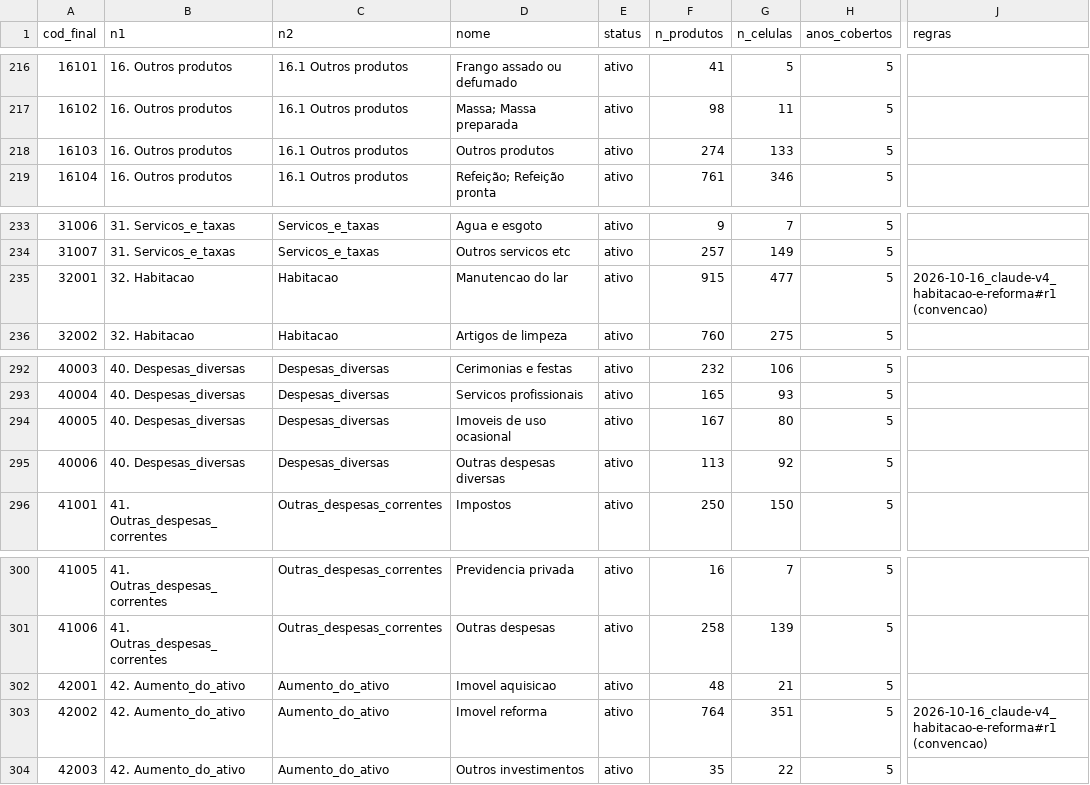
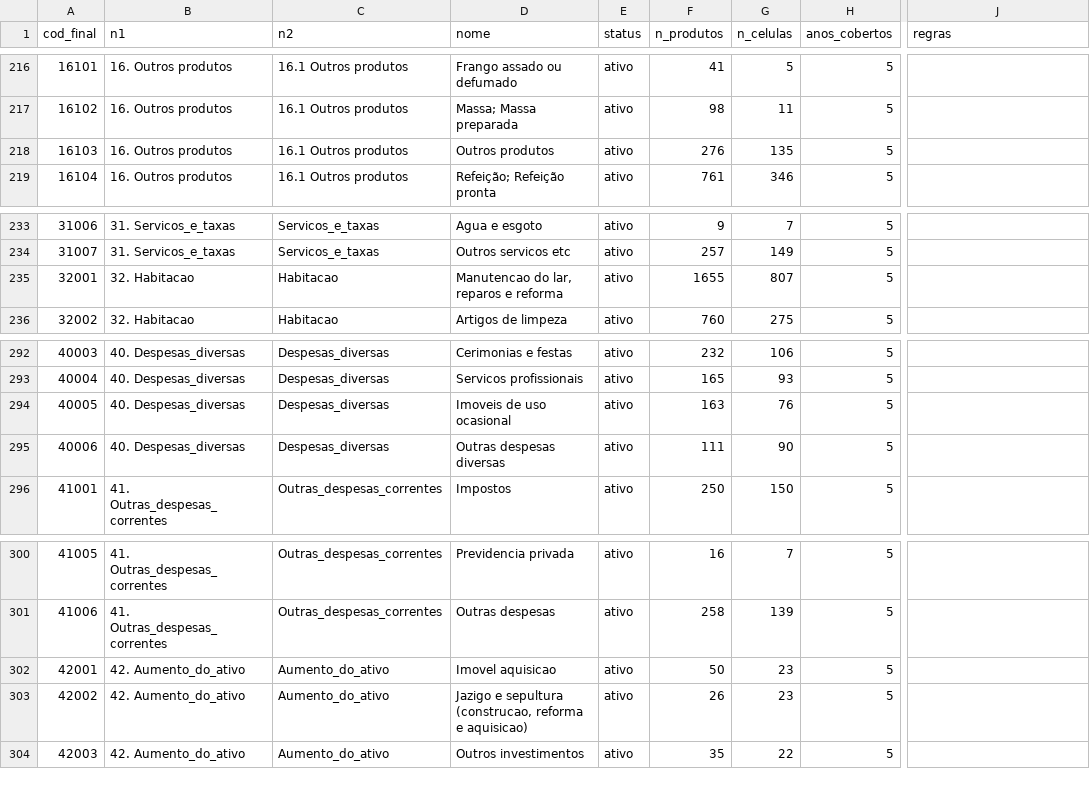
Before and after one commit to arthurwelle/Harmoniza_Produtos, a CSV file: data/estado/folhas.csv, drawn as a sheet; only a part is shown, gaps mark what is left out; the diff names each change by its address in the sheet, - before the commit and + after, or states it on an @@ line.

```diff
--- a/data/estado/folhas.csv
+++ b/data/estado/folhas.csv
-F218 (n_produtos): 274
+F218 (n_produtos): 276
-G218 (n_celulas): 133
+G218 (n_celulas): 135
-D235 (nome): Manutencao do lar
+D235 (nome): Manutencao do lar, reparos e reforma
-F235 (n_produtos): 915
+F235 (n_produtos): 1655
-G235 (n_celulas): 477
+G235 (n_celulas): 807
-J235 (regras): 2026-10-16_claude-v4_habitacao-e-reforma#r1 (convencao)
+J235 (regras): (empty)
-F294 (n_produtos): 167
+F294 (n_produtos): 163
-G294 (n_celulas): 80
+G294 (n_celulas): 76
-F295 (n_produtos): 113
+F295 (n_produtos): 111
-G295 (n_celulas): 92
+G295 (n_celulas): 90
-F302 (n_produtos): 48
+F302 (n_produtos): 50
-G302 (n_celulas): 21
+G302 (n_celulas): 23
-D303 (nome): Imovel reforma
+D303 (nome): Jazigo e sepultura (construcao, reforma e aquisicao)
-F303 (n_produtos): 764
+F303 (n_produtos): 26
-G303 (n_celulas): 351
+G303 (n_celulas): 23
-J303 (regras): 2026-10-16_claude-v4_habitacao-e-reforma#r1 (convencao)
+J303 (regras): (empty)
```
Also changed, not shown: data/valores/valores.csv, harmonizacao/estado/grupos.csv, 26 other files.
